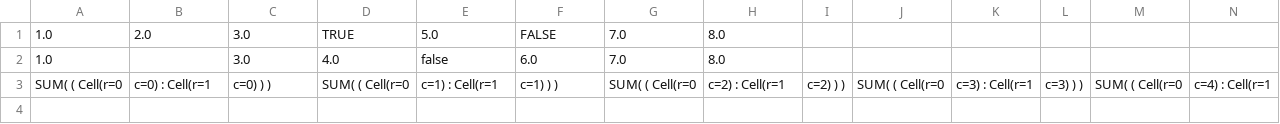
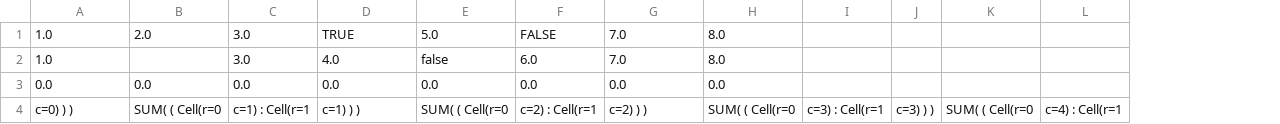
Before and after one commit to simonhareter/Lightcel, a CSV file: output.csv, drawn as a sheet; only a part is shown; removed rows and columns are numbered as before the commit, all else as after; rows hold the shown columns only; the diff names each change by its address in the sheet, - before the commit and + after, or states it on an @@ line.

```diff
--- a/output.csv
+++ b/output.csv
-column I, row 3: c=2) ) )
-column J, row 3: SUM( ( Cell(r=0
+row 3: 0.0 | 0.0 | 0.0 | 0.0 | 0.0 | 0.0 | 0.0 | 0.0
-A4: SUM( ( Cell(r=0
+A4: c=0) ) )
-B4: c=0) : Cell(r=1
+B4: SUM( ( Cell(r=0
-C4: c=0) ) )
+C4: c=1) : Cell(r=1
-D4: SUM( ( Cell(r=0
+D4: c=1) ) )
-E4: c=1) : Cell(r=1
+E4: SUM( ( Cell(r=0
-F4: c=1) ) )
+F4: c=2) : Cell(r=1
-G4: SUM( ( Cell(r=0
+G4: c=2) ) )
-H4: c=2) : Cell(r=1
+H4: SUM( ( Cell(r=0
```
Also changed, not shown: 11 other files.
